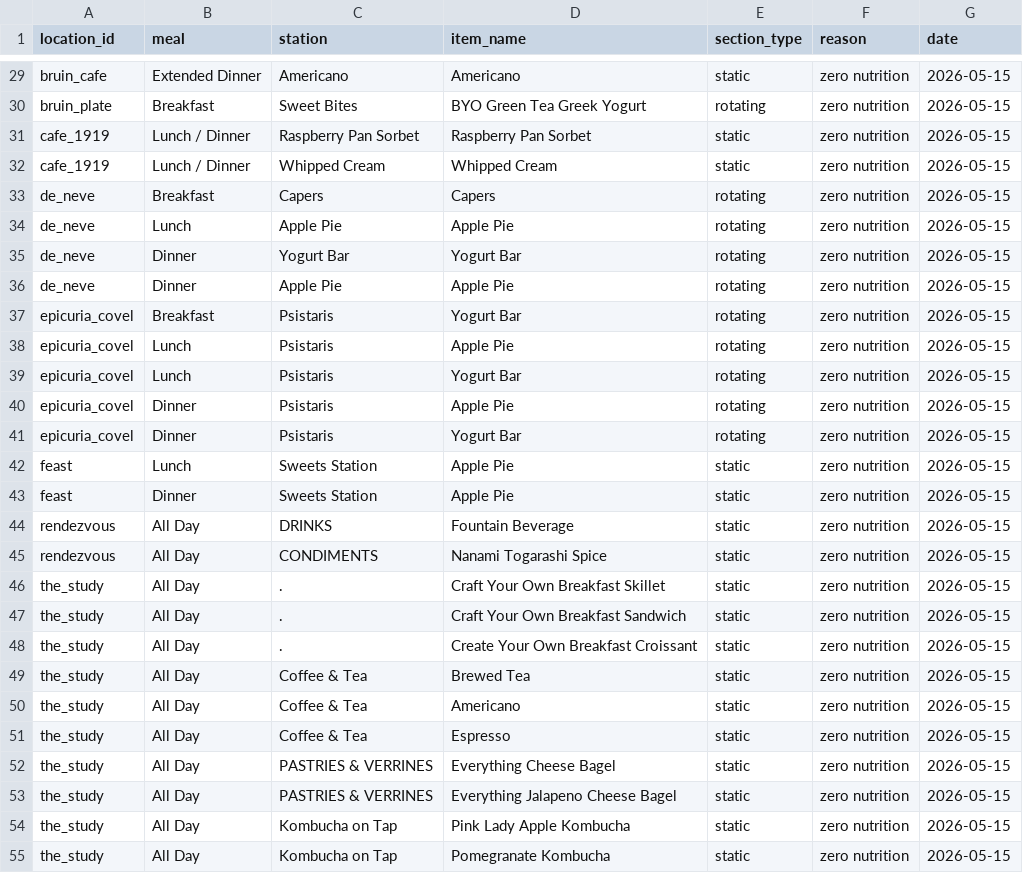
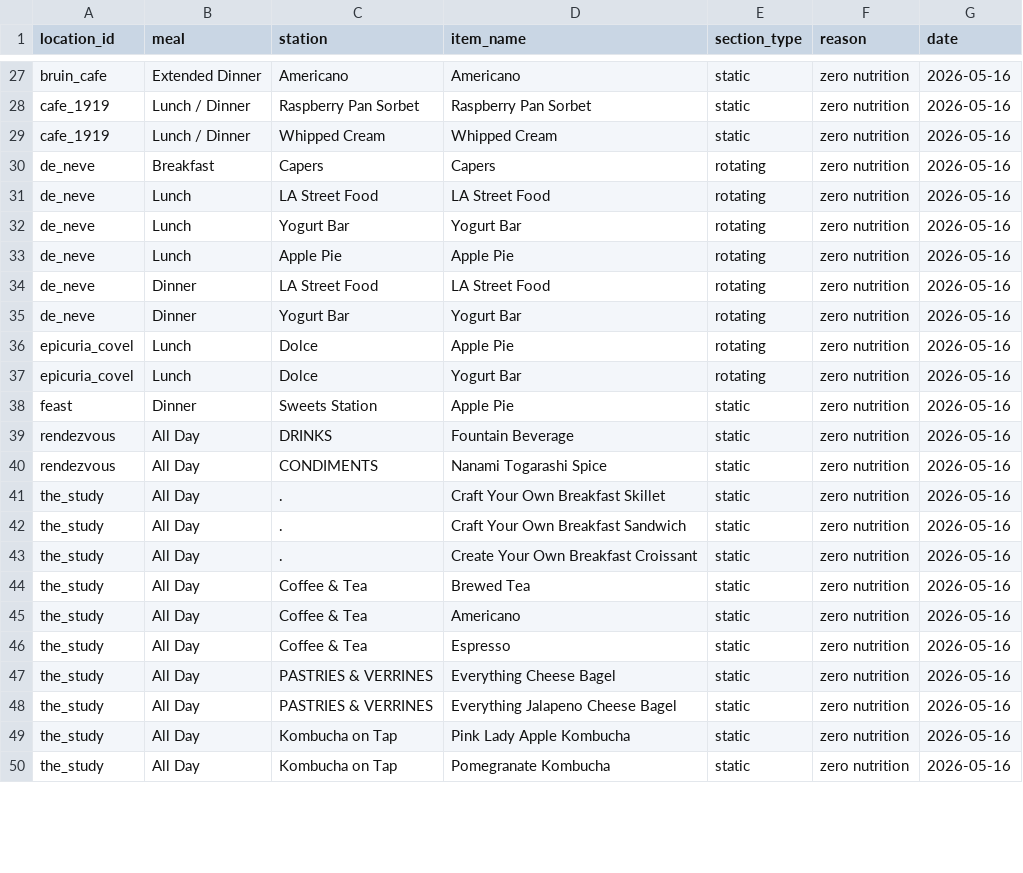
Before and after one commit to rishiprasad117-art/Bcal-UCLA, a CSV file: data/unresolved_items.csv, drawn as a sheet; only a part is shown, gaps mark what is left out; removed rows and columns are numbered as before the commit, all else as after; the diff covers the shown part only; the diff names each change by its address in the sheet, - before the commit and + after, or states it on an @@ line.

```diff
--- a/data/unresolved_items.csv
+++ b/data/unresolved_items.csv
-G27 (date): 2026-05-15
+G27 (date): 2026-05-16
-row 30: bruin_plate | Breakfast | Sweet Bites | BYO Green Tea Greek Yogurt | rotating | zero nutrition | 2026-05-15
-G28:G33 (date): 2026-05-15
+G28:G33 (date): 2026-05-16
-C31 (station): Apple Pie
+C31 (station): LA Street Food
-D31 (item_name): Apple Pie
+D31 (item_name): LA Street Food
-B32:B33 (meal): Dinner
+B32:B33 (meal): Lunch
+row 34: de_neve | Dinner | LA Street Food | LA Street Food | rotating | zero nutrition | 2026-05-16
-A35 (location_id): epicuria_covel
+A35 (location_id): de_neve
-B35 (meal): Breakfast
+B35 (meal): Dinner
-C35 (station): Psistaris
+C35 (station): Yogurt Bar
-G35:G37 (date): 2026-05-15
+G35:G37 (date): 2026-05-16
-C36:C37 (station): Psistaris
+C36:C37 (station): Dolce
-row 40: epicuria_covel | Dinner | Psistaris | Apple Pie | rotating | zero nutrition | 2026-05-15
-row 41: epicuria_covel | Dinner | Psistaris | Yogurt Bar | rotating | zero nutrition | 2026-05-15
-row 42: feast | Lunch | Sweets Station | Apple Pie | static | zero nutrition | 2026-05-15
-G38:G50 (date): 2026-05-15
+G38:G50 (date): 2026-05-16
```
Also changed, not shown: 2 removed rows and 32 edited cells elsewhere in this file, data/food_tags.csv, data/raw/ucla_bruin_cafe_nutrition_final.csv, 9 other files.
